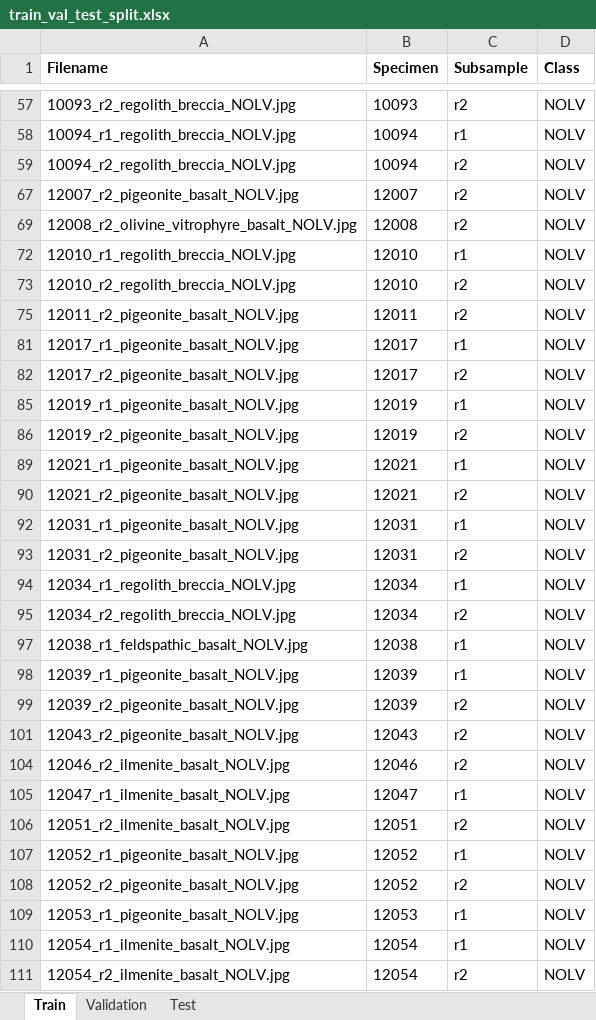
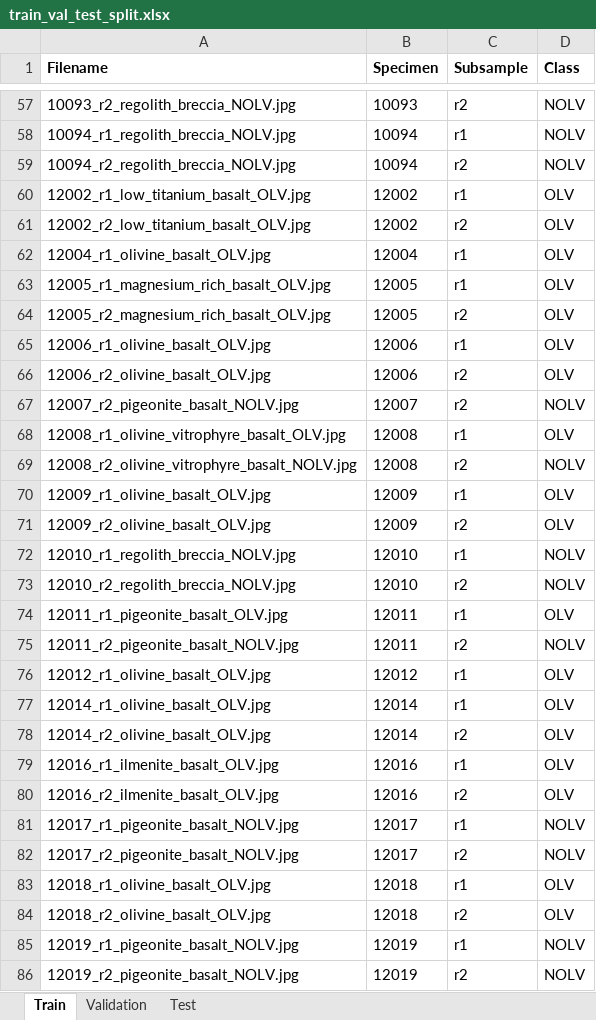
Before and after one commit to JonasLewe/thesis_codebase, an Excel workbook: Config/xlsx/train_val_test_split.xlsx, sheet Train, drawn as a sheet; only a part is shown, gaps mark what is left out; the shorter side is filled out with more unchanged rows; values as stored, in another font and other column widths than the file's, no borders; the diff covers the shown part only; the diff names each change by its address in the sheet, - before the commit and + after, or states it on an @@ line.

```diff
--- a/Config/xlsx/train_val_test_split.xlsx (sheet Train)
+++ b/Config/xlsx/train_val_test_split.xlsx (sheet Train)
@@ row 60 unhidden: 12002_r1_low_titanium_basalt_OLV.jpg | 12002 | r1 | OLV @@
@@ row 61 unhidden: 12002_r2_low_titanium_basalt_OLV.jpg | 12002 | r2 | OLV @@
@@ row 62 unhidden: 12004_r1_olivine_basalt_OLV.jpg | 12004 | r1 | OLV @@
@@ row 63 unhidden: 12005_r1_magnesium_rich_basalt_OLV.jpg | 12005 | r1 | OLV @@
@@ row 64 unhidden: 12005_r2_magnesium_rich_basalt_OLV.jpg | 12005 | r2 | OLV @@
@@ row 65 unhidden: 12006_r1_olivine_basalt_OLV.jpg | 12006 | r1 | OLV @@
@@ row 66 unhidden: 12006_r2_olivine_basalt_OLV.jpg | 12006 | r2 | OLV @@
@@ row 68 unhidden: 12008_r1_olivine_vitrophyre_basalt_OLV.jpg | 12008 | r1 | OLV @@
@@ row 70 unhidden: 12009_r1_olivine_basalt_OLV.jpg | 12009 | r1 | OLV @@
@@ row 71 unhidden: 12009_r2_olivine_basalt_OLV.jpg | 12009 | r2 | OLV @@
@@ row 74 unhidden: 12011_r1_pigeonite_basalt_OLV.jpg | 12011 | r1 | OLV @@
@@ row 76 unhidden: 12012_r1_olivine_basalt_OLV.jpg | 12012 | r1 | OLV @@
@@ row 77 unhidden: 12014_r1_olivine_basalt_OLV.jpg | 12014 | r1 | OLV @@
@@ row 78 unhidden: 12014_r2_olivine_basalt_OLV.jpg | 12014 | r2 | OLV @@
@@ row 79 unhidden: 12016_r1_ilmenite_basalt_OLV.jpg | 12016 | r1 | OLV @@
@@ row 80 unhidden: 12016_r2_ilmenite_basalt_OLV.jpg | 12016 | r2 | OLV @@
@@ row 83 unhidden: 12018_r1_olivine_basalt_OLV.jpg | 12018 | r1 | OLV @@
@@ row 84 unhidden: 12018_r2_olivine_basalt_OLV.jpg | 12018 | r2 | OLV @@
```
Also changed, not shown: 102 hidden or unhidden rows elsewhere in this sheet, sheet Validation, Config/xlsx/VirtualMicroscopeMetadata.xlsx, 14 other files.
